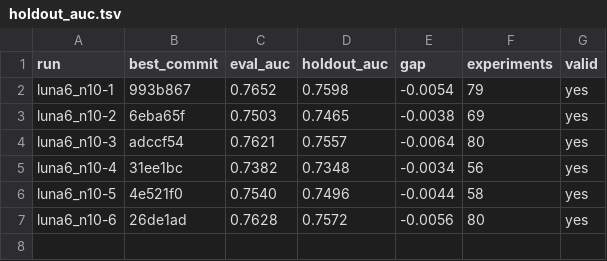
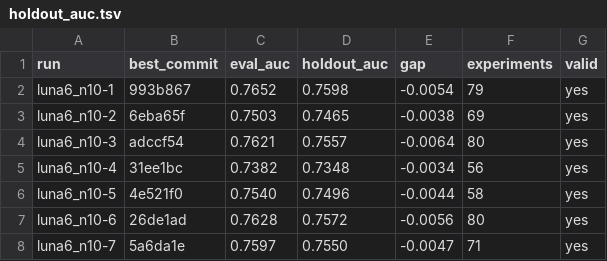
Before and after one commit to szilard/xgboost-autoresearch-minimal2-runs, a TSV file: run-multi/luna6_n10/holdout_auc.tsv, drawn as a sheet.

```diff
--- a/run-multi/luna6_n10/holdout_auc.tsv
+++ b/run-multi/luna6_n10/holdout_auc.tsv
@@ -7 +7,2 @@ luna6_n10-5	4e521f0	0.7540	0.7496	-0.0044	58	yes
 luna6_n10-6	26de1ad	0.7628	0.7572	-0.0056	80	yes
+luna6_n10-7	5a6da1e	0.7597	0.7550	-0.0047	71	yes
```
Also changed, not shown: 22 other files.
